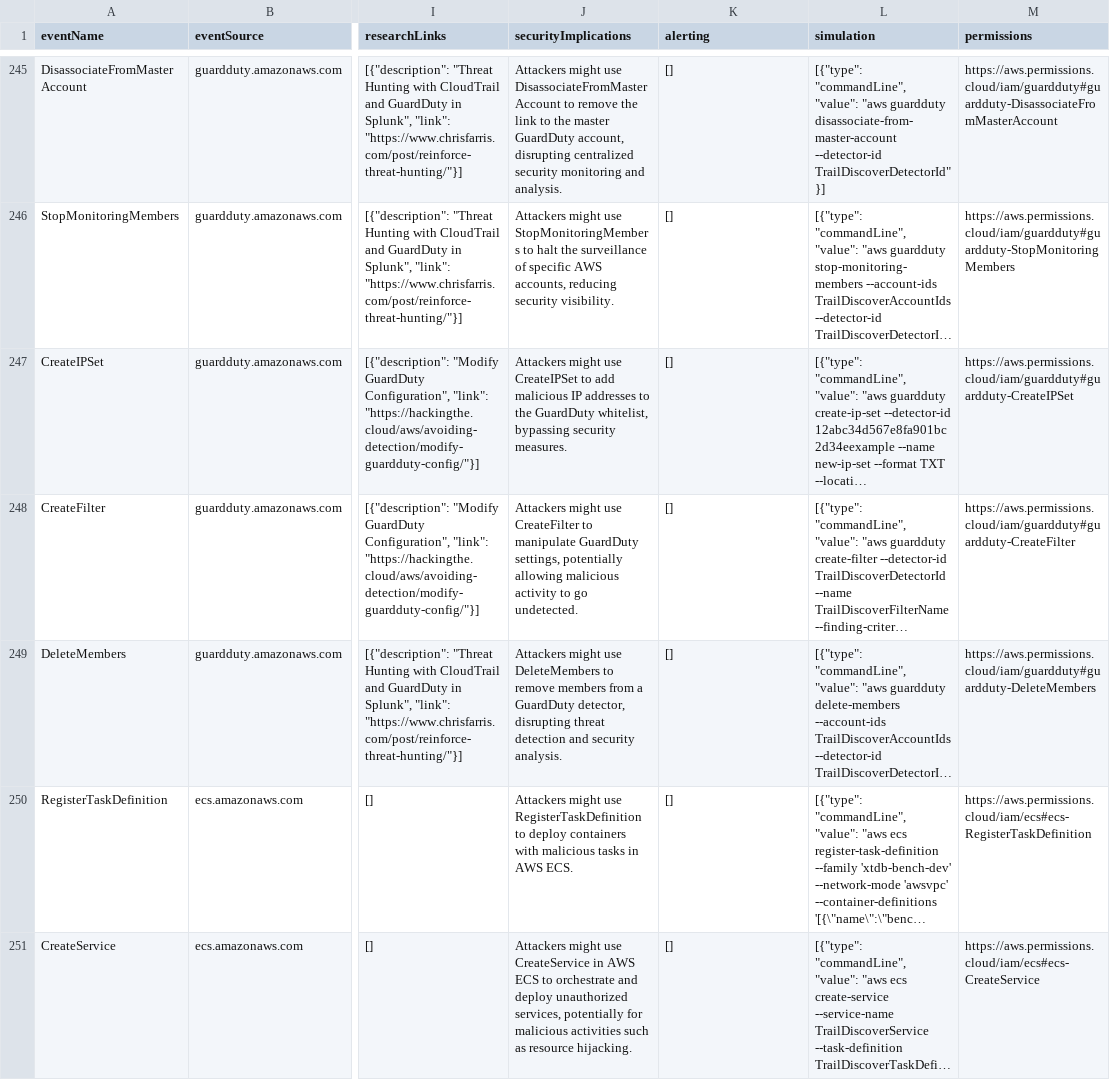
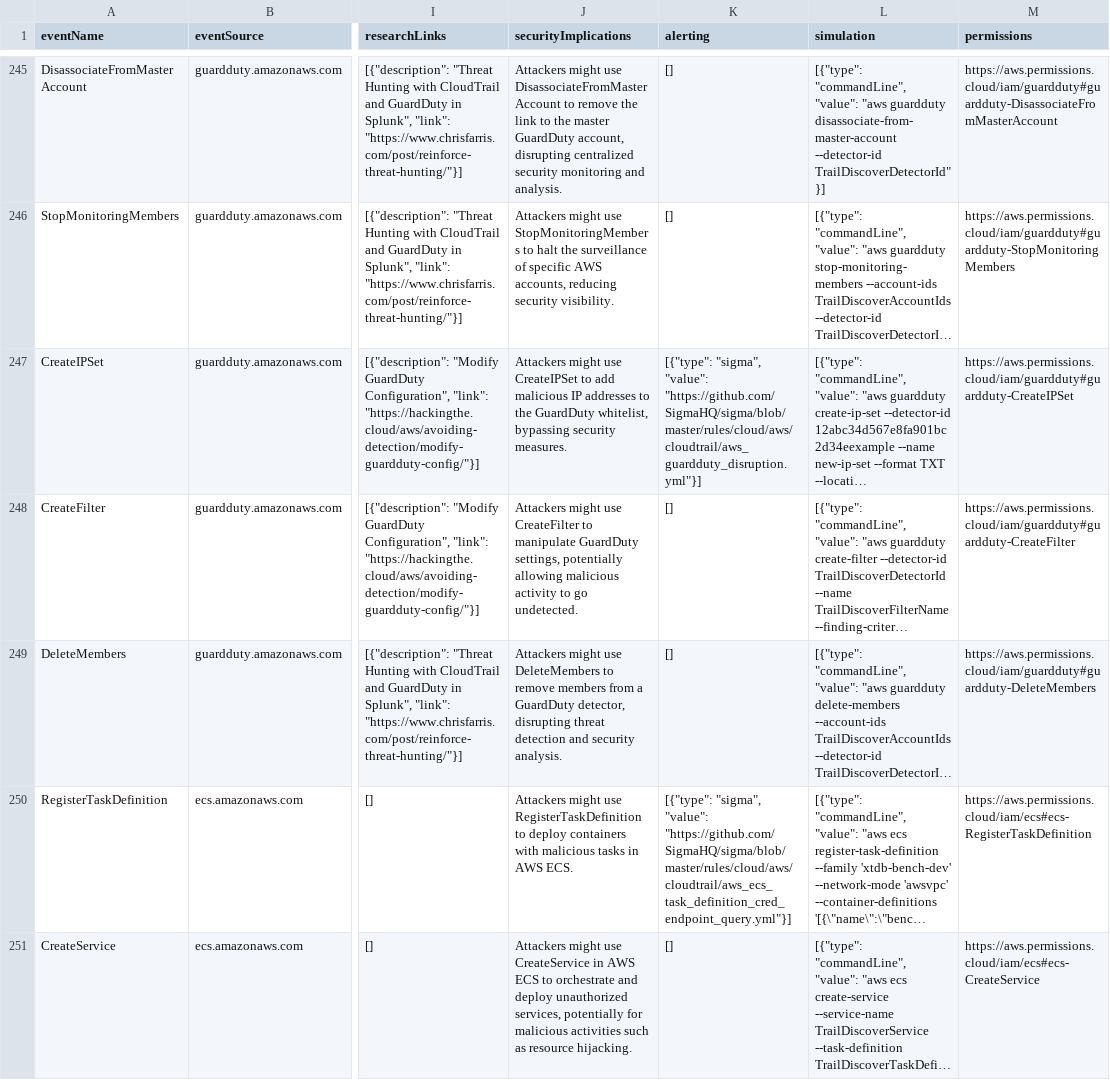
Before and after one commit to adanalvarez/TrailDiscover, a CSV file: docs/events.csv, drawn as a sheet; only a part is shown, gaps mark what is left out; long unchanged cells end in …; the diff covers the shown part only; the diff names each change by its address in the sheet, - before the commit and + after, or states it on an @@ line.

Commit message:
mapping with aws sigma rules

```diff
--- a/docs/events.csv
+++ b/docs/events.csv
-K247 (alerting): []
+K247 (alerting): [{"type": "sigma", "value": "https://github.com/SigmaHQ/sigma/blob/master/rules/cloud/aws/cloudtrail/aws_guardduty_disruption.yml"}]
-K250 (alerting): []
+K250 (alerting): [{"type": "sigma", "value": "https://github.com/SigmaHQ/sigma/blob/master/rules/cloud/aws/cloudtrail/aws_ecs_task_definition_cred_endpoint_query.yml"}]
```
Also changed, not shown: 24 edited cells elsewhere in this file, 30 other files.
